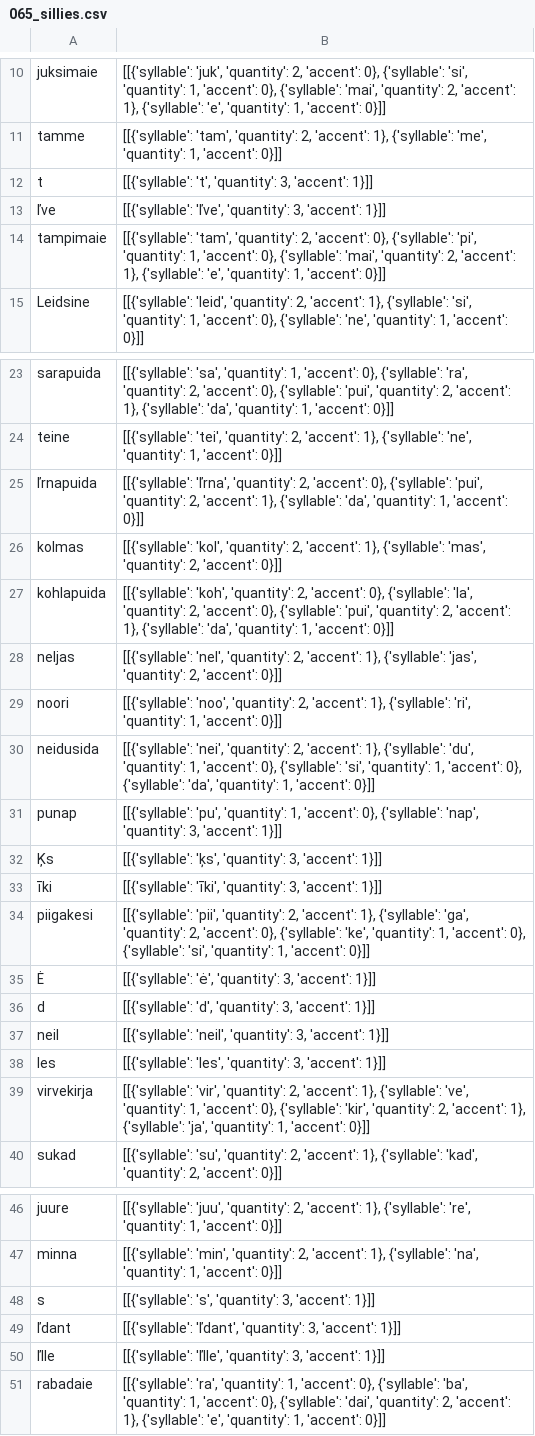
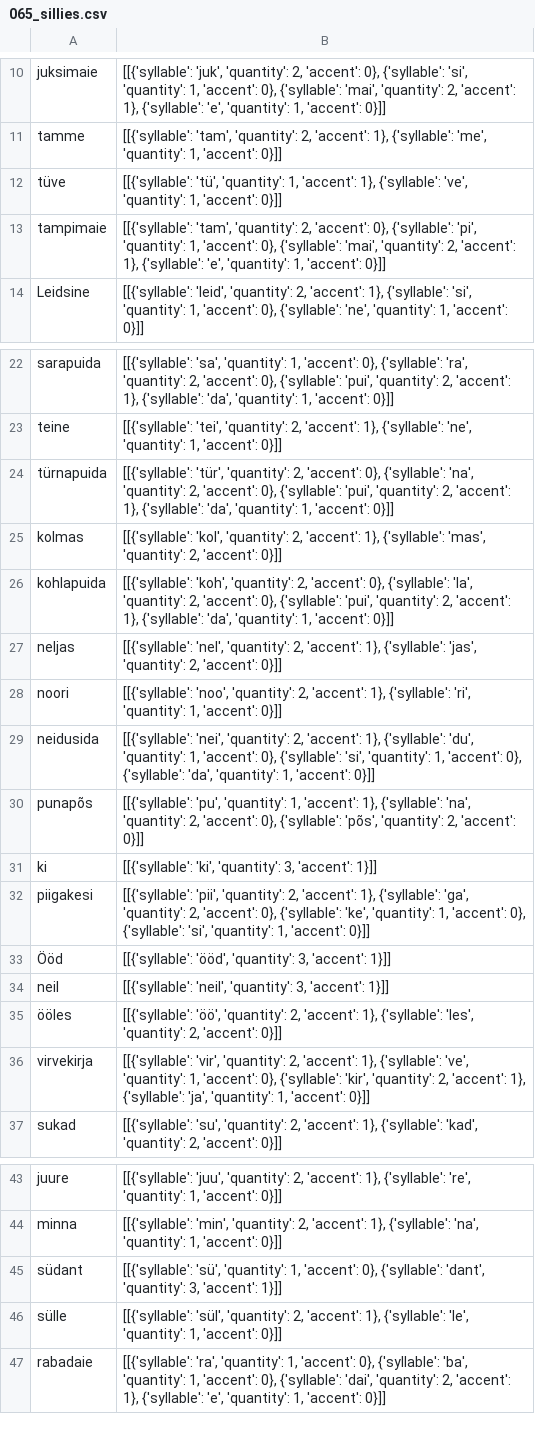
Before and after one commit to sally-ran-some/eesti_regilaul_corpus, a CSV file: audio/ictus_tier/nlp/syllables/065_sillies.csv, drawn as a sheet; only a part is shown, gaps mark what is left out.

```diff
--- a/audio/ictus_tier/nlp/syllables/065_sillies.csv
+++ b/audio/ictus_tier/nlp/syllables/065_sillies.csv
@@ -11,4 +11,3 @@ juksimaie,"[[{'syllable': 'juk', 'quantity': 2, 'accent': 0}, {'syllable': 'si',
 tamme,"[[{'syllable': 'tam', 'quantity': 2, 'accent': 1}, {'syllable': 'me', 'quantity': 1, 'accent': 0}]]"
-t,"[[{'syllable': 't', 'quantity': 3, 'accent': 1}]]"
-ľve,"[[{'syllable': 'ľve', 'quantity': 3, 'accent': 1}]]"
+tüve,"[[{'syllable': 'tü', 'quantity': 1, 'accent': 1}, {'syllable': 've', 'quantity': 1, 'accent': 0}]]"
 tampimaie,"[[{'syllable': 'tam', 'quantity': 2, 'accent': 0}, {'syllable': 'pi', 'quantity': 1, 'accent': 0}, {'syllable': 'mai', 'quantity': 2, 'accent': 1}, {'syllable': 'e', 'quantity': 1, 'accent': 0}]]"
@@ -24,3 +23,3 @@ sarapuida,"[[{'syllable': 'sa', 'quantity': 1, 'accent': 0}, {'syllable': 'ra',
 teine,"[[{'syllable': 'tei', 'quantity': 2, 'accent': 1}, {'syllable': 'ne', 'quantity': 1, 'accent': 0}]]"
-ľrnapuida,"[[{'syllable': 'ľrna', 'quantity': 2, 'accent': 0}, {'syllable': 'pui', 'quantity': 2, 'accent': 1}, {'syllable': 'da', 'quantity': 1, 'accent': 0}]]"
+türnapuida,"[[{'syllable': 'tür', 'quantity': 2, 'accent': 0}, {'syllable': 'na', 'quantity': 2, 'accent': 0}, {'syllable': 'pui', 'quantity': 2, 'accent': 1}, {'syllable': 'da', 'quantity': 1, 'accent': 0}]]"
 kolmas,"[[{'syllable': 'kol', 'quantity': 2, 'accent': 1}, {'syllable': 'mas', 'quantity': 2, 'accent': 0}]]"
@@ -30,10 +29,8 @@ noori,"[[{'syllable': 'noo', 'quantity': 2, 'accent': 1}, {'syllable': 'ri', 'qu
 neidusida,"[[{'syllable': 'nei', 'quantity': 2, 'accent': 1}, {'syllable': 'du', 'quantity': 1, 'accent': 0}, {'syllable': 'si', 'quantity': 1, 'accent': 0}, {'syllable': 'da', 'quantity': 1, 'accent': 0}]]"
-punap,"[[{'syllable': 'pu', 'quantity': 1, 'accent': 0}, {'syllable': 'nap', 'quantity': 3, 'accent': 1}]]"
-Ķs,"[[{'syllable': 'ķs', 'quantity': 3, 'accent': 1}]]"
-īki,"[[{'syllable': 'īki', 'quantity': 3, 'accent': 1}]]"
+punapõs,"[[{'syllable': 'pu', 'quantity': 1, 'accent': 1}, {'syllable': 'na', 'quantity': 2, 'accent': 0}, {'syllable': 'põs', 'quantity': 2, 'accent': 0}]]"
+ki,"[[{'syllable': 'ki', 'quantity': 3, 'accent': 1}]]"
 piigakesi,"[[{'syllable': 'pii', 'quantity': 2, 'accent': 1}, {'syllable': 'ga', 'quantity': 2, 'accent': 0}, {'syllable': 'ke', 'quantity': 1, 'accent': 0}, {'syllable': 'si', 'quantity': 1, 'accent': 0}]]"
-Ė,"[[{'syllable': 'ė', 'quantity': 3, 'accent': 1}]]"
-d,"[[{'syllable': 'd', 'quantity': 3, 'accent': 1}]]"
+Ööd,"[[{'syllable': 'ööd', 'quantity': 3, 'accent': 1}]]"
 neil,"[[{'syllable': 'neil', 'quantity': 3, 'accent': 1}]]"
-les,"[[{'syllable': 'les', 'quantity': 3, 'accent': 1}]]"
+ööles,"[[{'syllable': 'öö', 'quantity': 2, 'accent': 1}, {'syllable': 'les', 'quantity': 2, 'accent': 0}]]"
 virvekirja,"[[{'syllable': 'vir', 'quantity': 2, 'accent': 1}, {'syllable': 've', 'quantity': 1, 'accent': 0}, {'syllable': 'kir', 'quantity': 2, 'accent': 1}, {'syllable': 'ja', 'quantity': 1, 'accent': 0}]]"
@@ -47,5 +44,4 @@ juure,"[[{'syllable': 'juu', 'quantity': 2, 'accent': 1}, {'syllable': 're', 'qu
 minna,"[[{'syllable': 'min', 'quantity': 2, 'accent': 1}, {'syllable': 'na', 'quantity': 1, 'accent': 0}]]"
-s,"[[{'syllable': 's', 'quantity': 3, 'accent': 1}]]"
-ľdant,"[[{'syllable': 'ľdant', 'quantity': 3, 'accent': 1}]]"
-ľlle,"[[{'syllable': 'ľlle', 'quantity': 3, 'accent': 1}]]"
+südant,"[[{'syllable': 'sü', 'quantity': 1, 'accent': 0}, {'syllable': 'dant', 'quantity': 3, 'accent': 1}]]"
+sülle,"[[{'syllable': 'sül', 'quantity': 2, 'accent': 1}, {'syllable': 'le', 'quantity': 1, 'accent': 0}]]"
 rabadaie,"[[{'syllable': 'ra', 'quantity': 1, 'accent': 0}, {'syllable': 'ba', 'quantity': 1, 'accent': 0}, {'syllable': 'dai', 'quantity': 2, 'accent': 1}, {'syllable': 'e', 'quantity': 1, 'accent': 0}]]"
```
Also changed, not shown: audio/ictus_tier/nlp/syllables/009_sillies.csv, audio/ictus_tier/nlp/syllables/018_sillies.csv, 6 other files.
